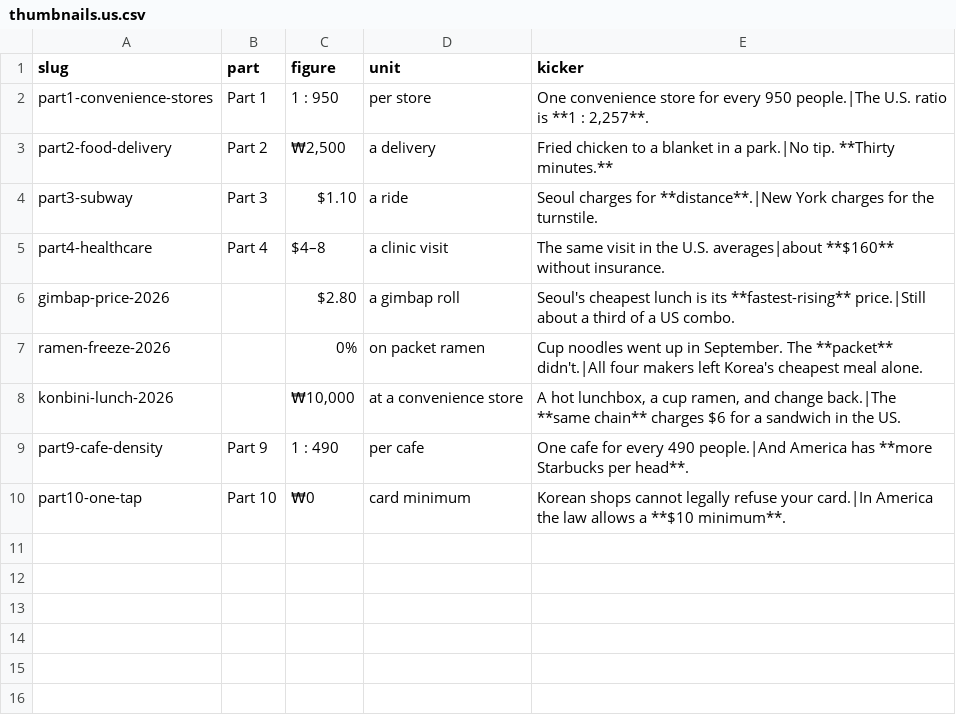
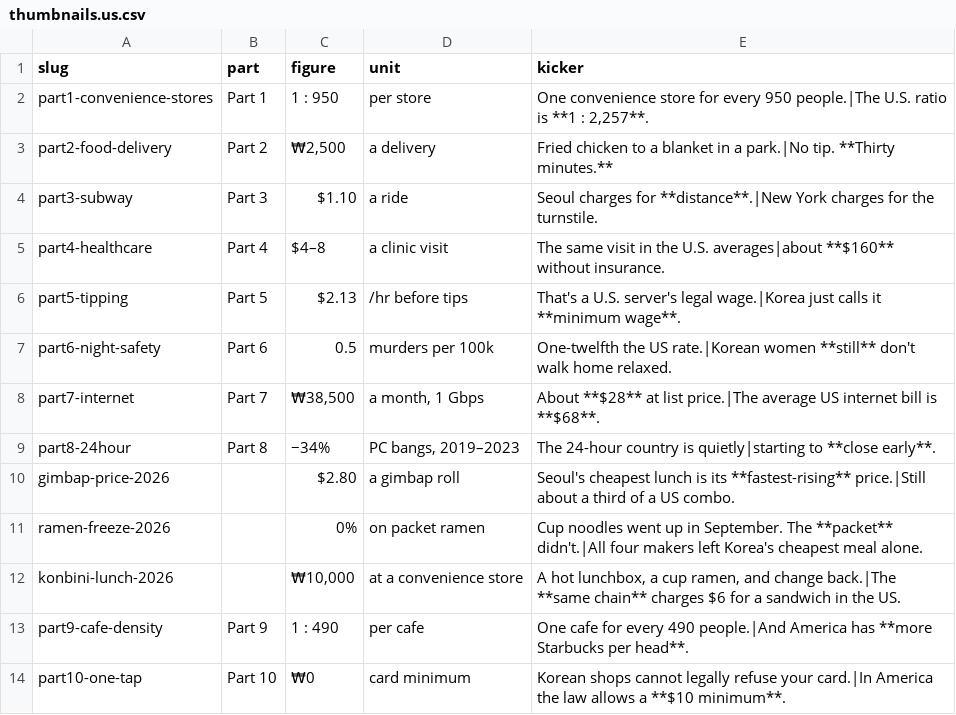
Before and after one commit to photolark-cmd/korea-rundown-assets, a CSV file: thumbnails.us.csv, drawn as a sheet; the diff names each change by its address in the sheet, - before the commit and + after, or states it on an @@ line.

Commit message:
썸네일: 영문 블로그 목록용 정사각(1200x1200) 프로필 추가
블로거 목록이 첫 이미지를 정사각으로 잘라서 1200x630 와이드 썸네일의
좌우가 날아갔다(part6에서 '0.'과 'One-twel'이 잘림).
CSV에 빠져 있던 part5~8 행도 채웠다.

```diff
--- a/thumbnails.us.csv
+++ b/thumbnails.us.csv
+row 6: part5-tipping | Part 5 | $2.13 | /hr before tips | That's a U.S. server's legal wage.|Korea just calls it **minimum wage**.
+row 7: part6-night-safety | Part 6 | 0.5 | murders per 100k | One-twelfth the US rate.|Korean women **still** don't walk home relaxed.
+row 8: part7-internet | Part 7 | ₩38,500 | a month, 1 Gbps | About **$28** at list price.|The average US internet bill is **$68**.
+row 9: part8-24hour | Part 8 | −34% | PC bangs, 2019–2023 | The 24-hour country is quietly|starting to **close early**.
```
Also changed, not shown: 15 other files.
